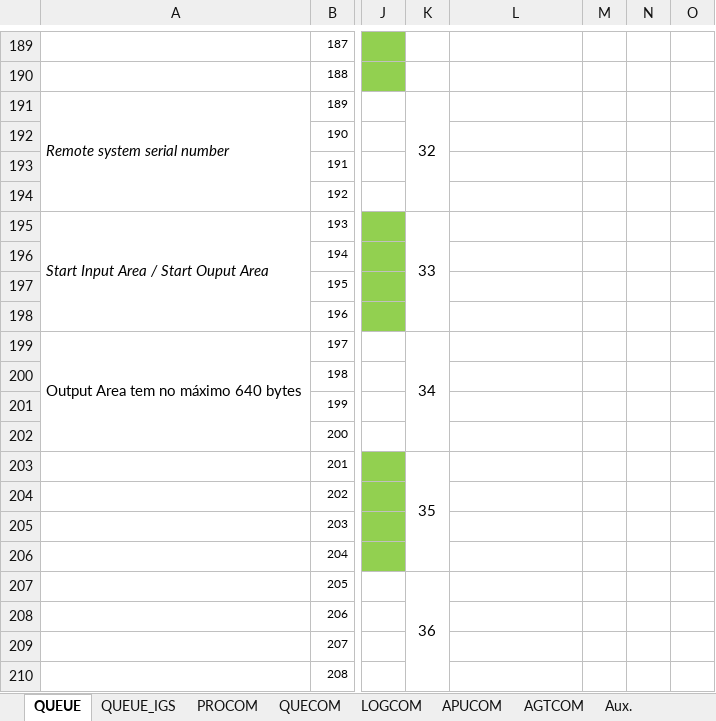
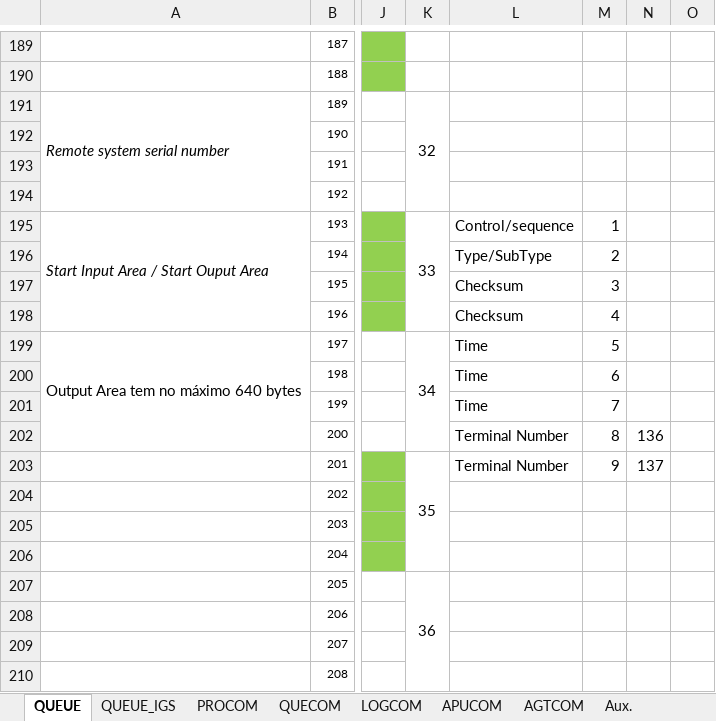
Before and after one commit to HCorte/Millennium, an Excel workbook: Millennium_Important_Documentation/MILL_DATA_STRUCTURES_igs_V2_2020(DRAFT).xlsx, sheet QUEUE, drawn as a sheet; only a part is shown, gaps mark what is left out; values as stored, in another font and other column widths than the file's, no borders; the diff names each change by its address in the sheet, - before the commit and + after, or states it on an @@ line.

```diff
--- a/Millennium_Important_Documentation/MILL_DATA_STRUCTURES_igs_V2_2020(DRAFT).xlsx (sheet QUEUE)
+++ b/Millennium_Important_Documentation/MILL_DATA_STRUCTURES_igs_V2_2020(DRAFT).xlsx (sheet QUEUE)
-L195: (empty)
+L195: Control/sequence
-M195: (empty)
+M195: 1
-L196: (empty)
+L196: Type/SubType
-M196: (empty)
+M196: 2
-L197:L198: (empty)
+L197:L198: Checksum
-M197: (empty)
+M197: 3
-M198: (empty)
+M198: 4
-L199:L201: (empty)
+L199:L201: Time
-M199: (empty)
+M199: 5
-M200: (empty)
+M200: 6
-M201: (empty)
+M201: 7
-L202:L203: (empty)
+L202:L203: Terminal Number
-M202: (empty)
+M202: 8
-N202: (empty)
+N202: 136
-M203: (empty)
+M203: 9
-N203: (empty)
+N203: 137
```
Also changed, not shown: New Terminals/Sign-on/Sign-On.xlsx, 2 other files.
